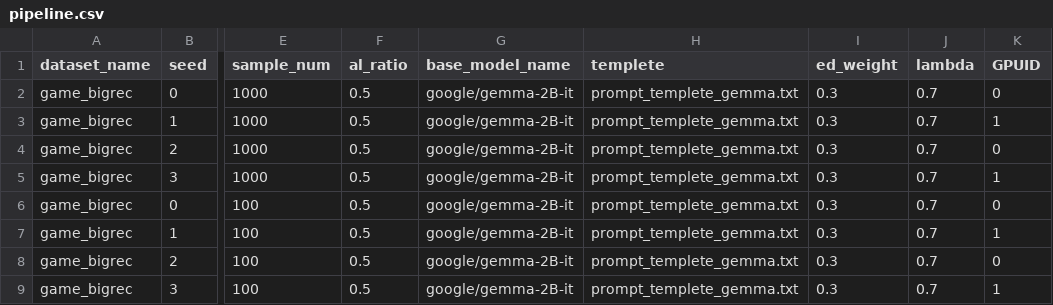
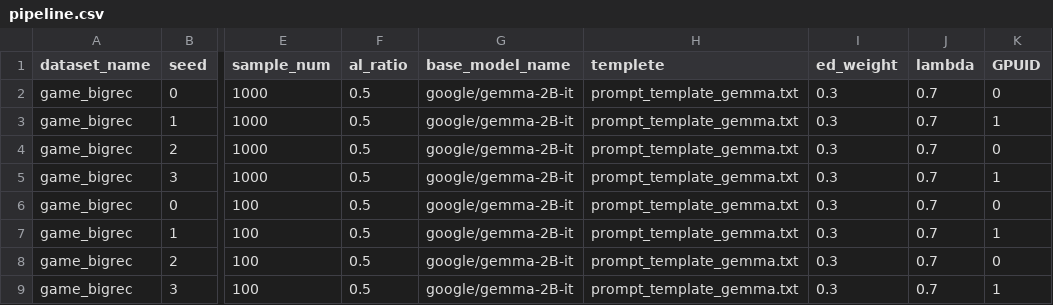
Before and after one commit to NamelessOgya/analysis_dllm2rec_bigrec, a CSV file: pipeline.csv, drawn as a sheet; only a part is shown, gaps mark what is left out; the diff names each change by its address in the sheet, - before the commit and + after, or states it on an @@ line.

Commit message:
bugfix

```diff
--- a/pipeline.csv
+++ b/pipeline.csv
-H2:H9 (templete): prompt_templete_gemma.txt
+H2:H9 (templete): prompt_template_gemma.txt
```
